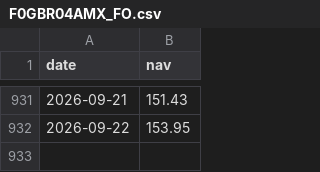
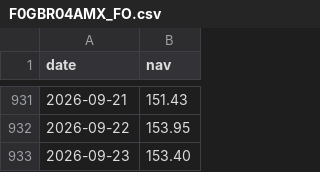
Before and after one commit to eva5389-pixel/grafana-dashboard, a CSV file: data/nav/F0GBR04AMX_FO.csv, drawn as a sheet; only a part is shown, gaps mark what is left out.

Commit message:
Refresh Yahoo NAV data through 2026-09-23

```diff
--- a/data/nav/F0GBR04AMX_FO.csv
+++ b/data/nav/F0GBR04AMX_FO.csv
@@ -932 +932,2 @@
 2026-09-22,153.95
+2026-09-23,153.40
```
Also changed, not shown: data/categories/semiconductor.csv, data/rankings.csv, 3 other files.
